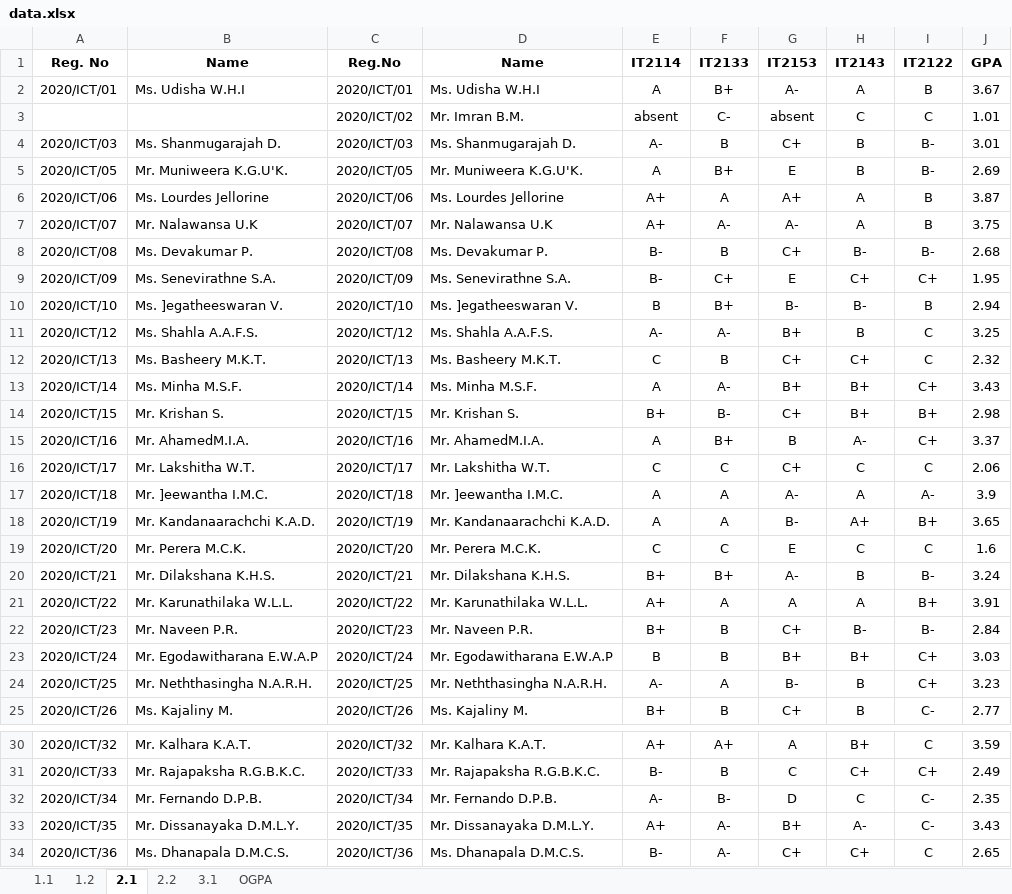
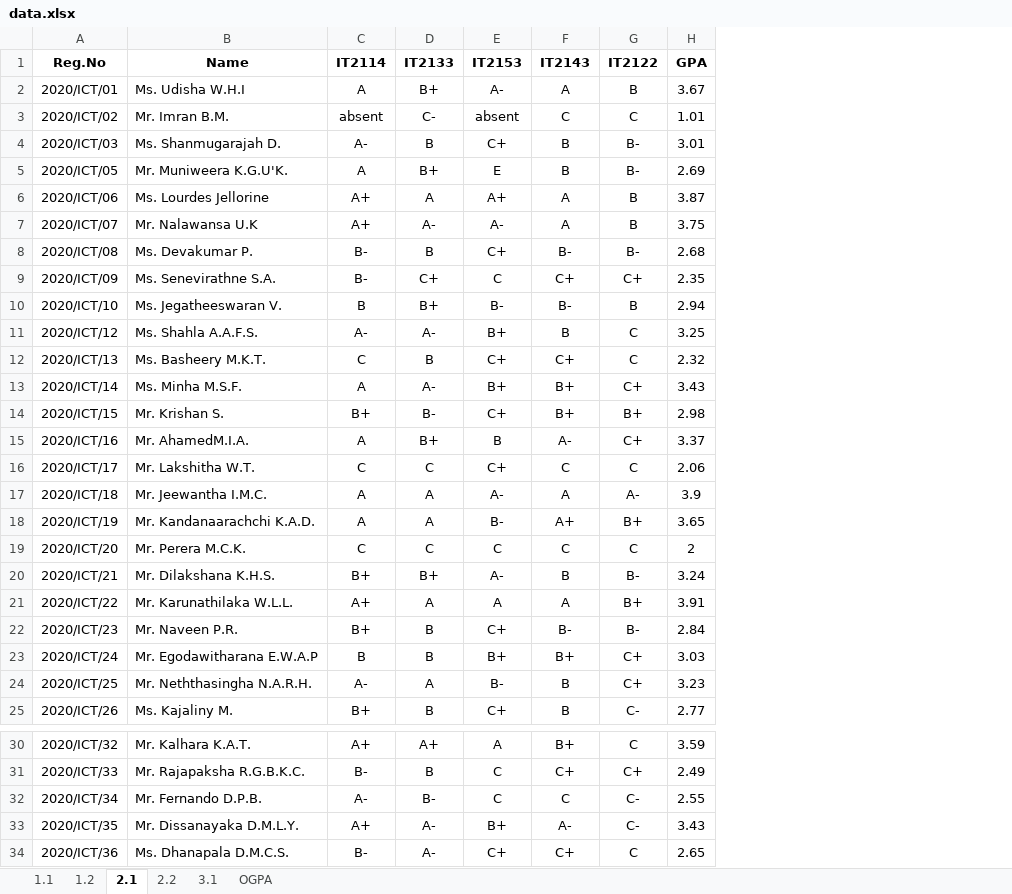
Before and after one commit to musnymubarak/result_backend, an Excel workbook: data.xlsx, sheet 2.1, drawn as a sheet; only a part is shown, gaps mark what is left out; values as stored, in another font and other column widths than the file's, no borders; removed rows and columns are numbered as before the commit, all else as after; the diff names each change by its address in the sheet, - before the commit and + after, or states it on an @@ line.

Commit message:
Results updated

```diff
--- a/data.xlsx (sheet 2.1)
+++ b/data.xlsx (sheet 2.1)
-column A (Reg. No), rows 2-25: 2020/ICT/01 |  | 2020/ICT/03 | 2020/ICT/05 | 2020/ICT/06 | 2020/ICT/07 | 2020/ICT/08 | 2020/ICT/09 | 2020/ICT/10 | 2020/ICT/12 | 2020/ICT/13 | 2020/ICT/14 | 2020/ICT/15 | 2020/ICT/16 | 2020/ICT/17 | 2020/ICT/18 | 2020/ICT/19 | 2020/ICT/20 | 2020/ICT/21 | 2020/ICT/22 | 2020/ICT/23 | 2020/ICT/24 | 2020/ICT/25 | 2020/ICT/26; rows 30-34: 2020/ICT/32 | 2020/ICT/33 | 2020/ICT/34 | 2020/ICT/35 | 2020/ICT/36
-column B (Name), rows 2-25: Ms. Udisha W.H.I |  | Ms. Shanmugarajah D. | Mr. Muniweera K.G.U'K. | Ms. Lourdes Jellorine | Mr. Nalawansa U.K | Ms. Devakumar P. | Ms. Senevirathne S.A. | Ms. ]egatheeswaran V. | Ms. Shahla A.A.F.S. | Ms. Basheery M.K.T. | Ms. Minha M.S.F. | Mr. Krishan S. | Mr. AhamedM.I.A. | Mr. Lakshitha W.T. | Mr. ]eewantha I.M.C. | Mr. Kandanaarachchi K.A.D. | Mr. Perera M.C.K. | Mr. Dilakshana K.H.S. | Mr. Karunathilaka W.L.L. | Mr. Naveen P.R. | Mr. Egodawitharana E.W.A.P | Mr. Neththasingha N.A.R.H. | Ms. Kajaliny M.; rows 30-34: Mr. Kalhara K.A.T. | Mr. Rajapaksha R.G.B.K.C. | Mr. Fernando D.P.B. | Mr. Dissanayaka D.M.L.Y. | Ms. Dhanapala D.M.C.S.
-E9 (IT2153): E
+E9 (IT2153): C
-H9 (GPA): 1.95
+H9 (GPA): 2.35
-B10 (Name): Ms. ]egatheeswaran V.
+B10 (Name): Ms. Jegatheeswaran V.
-B17 (Name): Mr. ]eewantha I.M.C.
+B17 (Name): Mr. Jeewantha I.M.C.
-E19 (IT2153): E
+E19 (IT2153): C
-H19 (GPA): 1.6
+H19 (GPA): 2
-E32 (IT2153): D
+E32 (IT2153): C
-H32 (GPA): 2.35
+H32 (GPA): 2.55
```
Also changed, not shown: sheet OGPA, formulas that keep their value.
